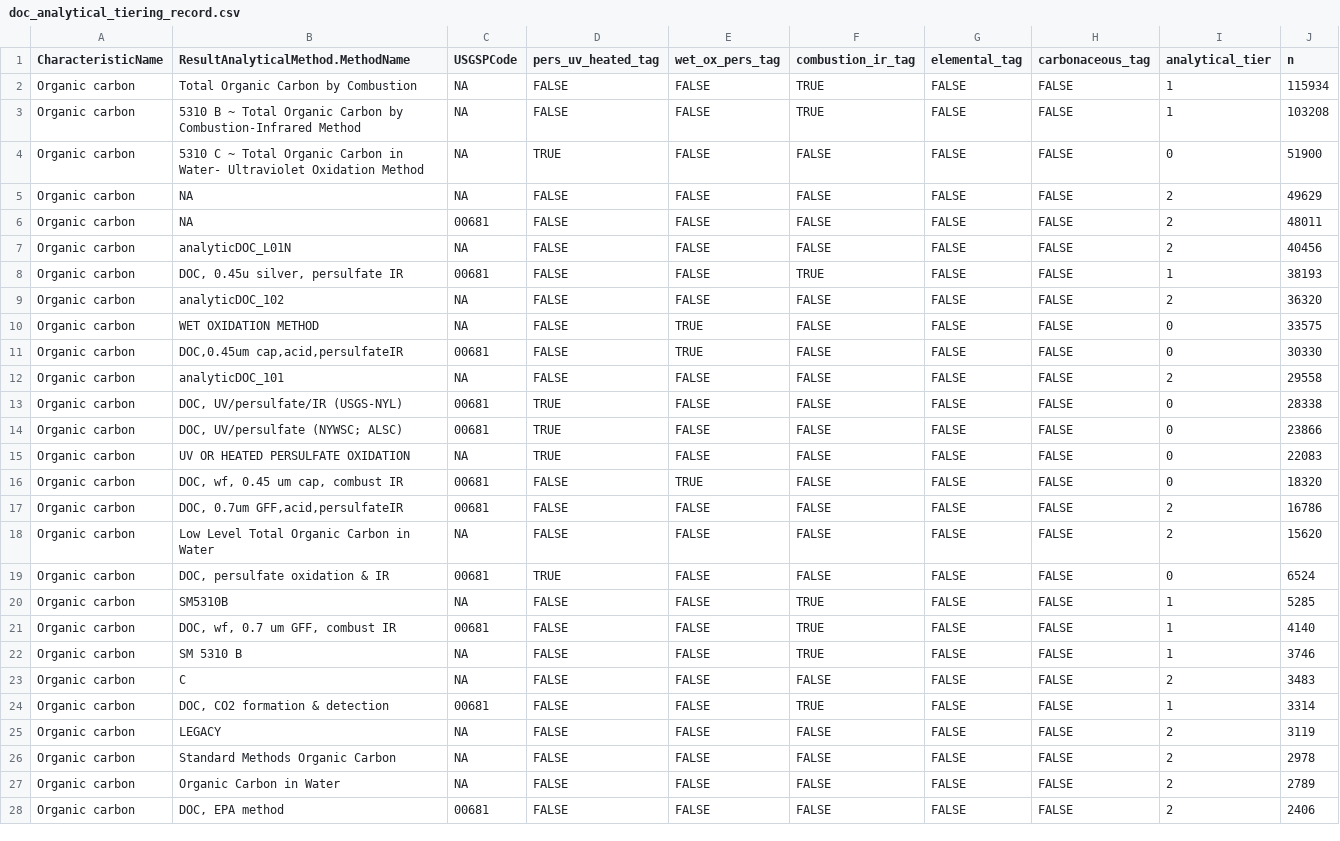
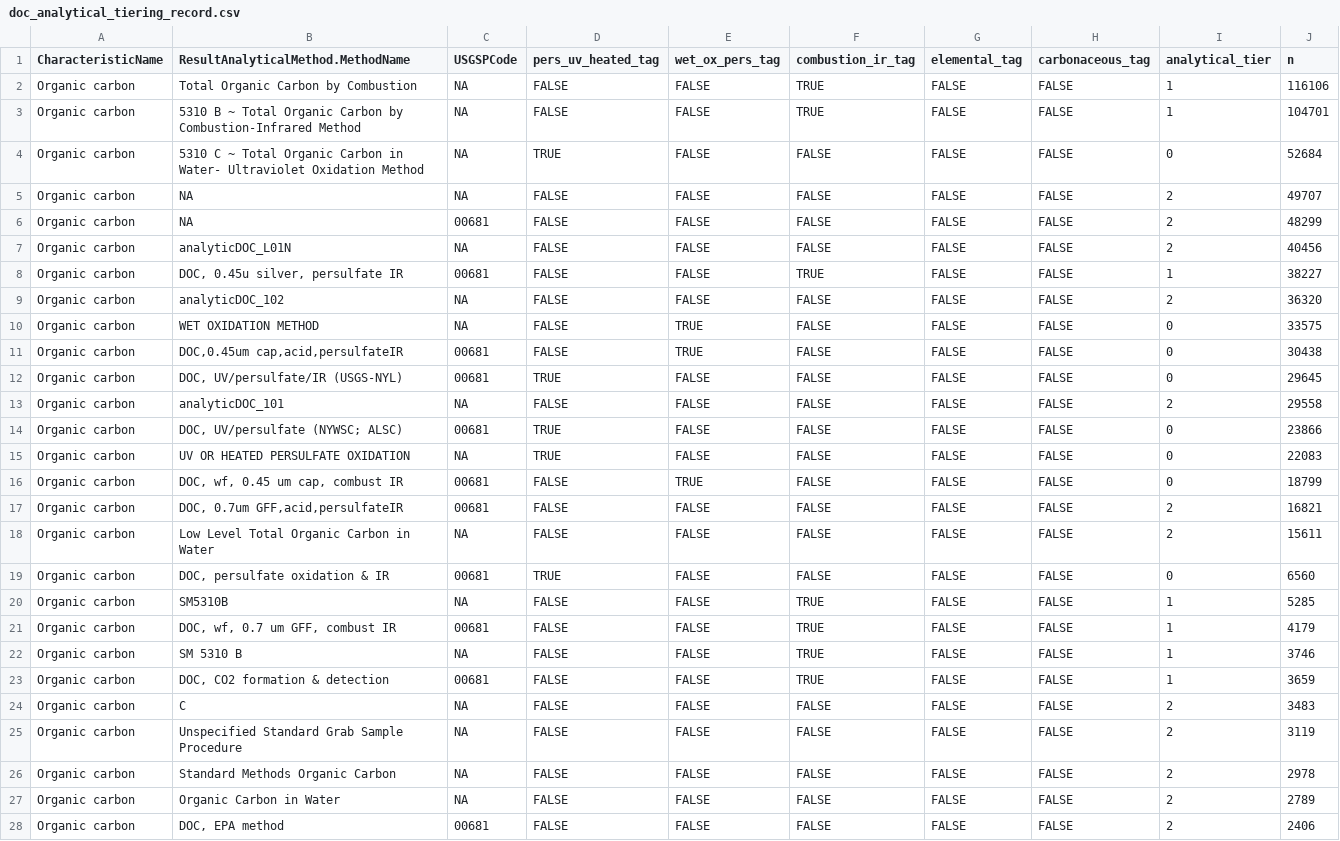
Before and after one commit to AquaSat/AquaMatch_harmonize_WQP, a CSV file: 3_harmonize/out/doc_analytical_tiering_record.csv, drawn as a sheet; only a part is shown; the diff covers the shown part only.

```diff
--- a/3_harmonize/out/doc_analytical_tiering_record.csv
+++ b/3_harmonize/out/doc_analytical_tiering_record.csv
@@ -1,26 +1,26 @@
 CharacteristicName,ResultAnalyticalMethod.MethodName,USGSPCode,pers_uv_heated_tag,wet_ox_pers_tag,combustion_ir_tag,elemental_tag,carbonaceous_tag,analytical_tier,n
-Organic carbon,Total Organic Carbon by Combustion,NA,FALSE,FALSE,TRUE,FALSE,FALSE,1,115934
-Organic carbon,5310 B ~ Total Organic Carbon by Combustion-Infrared Method,NA,FALSE,FALSE,TRUE,FALSE,FALSE,1,103208
-Organic carbon,5310 C ~ Total Organic Carbon in Water- Ultraviolet Oxidation Method,NA,TRUE,FALSE,FALSE,FALSE,FALSE,0,51900
-Organic carbon,NA,NA,FALSE,FALSE,FALSE,FALSE,FALSE,2,49629
-Organic carbon,NA,00681,FALSE,FALSE,FALSE,FALSE,FALSE,2,48011
+Organic carbon,Total Organic Carbon by Combustion,NA,FALSE,FALSE,TRUE,FALSE,FALSE,1,116106
+Organic carbon,5310 B ~ Total Organic Carbon by Combustion-Infrared Method,NA,FALSE,FALSE,TRUE,FALSE,FALSE,1,104701
+Organic carbon,5310 C ~ Total Organic Carbon in Water- Ultraviolet Oxidation Method,NA,TRUE,FALSE,FALSE,FALSE,FALSE,0,52684
+Organic carbon,NA,NA,FALSE,FALSE,FALSE,FALSE,FALSE,2,49707
+Organic carbon,NA,00681,FALSE,FALSE,FALSE,FALSE,FALSE,2,48299
 Organic carbon,analyticDOC_L01N,NA,FALSE,FALSE,FALSE,FALSE,FALSE,2,40456
-Organic carbon,"DOC, 0.45u silver, persulfate IR",00681,FALSE,FALSE,TRUE,FALSE,FALSE,1,38193
+Organic carbon,"DOC, 0.45u silver, persulfate IR",00681,FALSE,FALSE,TRUE,FALSE,FALSE,1,38227
 Organic carbon,analyticDOC_102,NA,FALSE,FALSE,FALSE,FALSE,FALSE,2,36320
 Organic carbon,WET OXIDATION METHOD,NA,FALSE,TRUE,FALSE,FALSE,FALSE,0,33575
-Organic carbon,"DOC,0.45um cap,acid,persulfateIR",00681,FALSE,TRUE,FALSE,FALSE,FALSE,0,30330
+Organic carbon,"DOC,0.45um cap,acid,persulfateIR",00681,FALSE,TRUE,FALSE,FALSE,FALSE,0,30438
+Organic carbon,"DOC, UV/persulfate/IR (USGS-NYL)",00681,TRUE,FALSE,FALSE,FALSE,FALSE,0,29645
 Organic carbon,analyticDOC_101,NA,FALSE,FALSE,FALSE,FALSE,FALSE,2,29558
-Organic carbon,"DOC, UV/persulfate/IR (USGS-NYL)",00681,TRUE,FALSE,FALSE,FALSE,FALSE,0,28338
 Organic carbon,"DOC, UV/persulfate (NYWSC; ALSC)",00681,TRUE,FALSE,FALSE,FALSE,FALSE,0,23866
 Organic carbon,UV OR HEATED PERSULFATE OXIDATION,NA,TRUE,FALSE,FALSE,FALSE,FALSE,0,22083
-Organic carbon,"DOC, wf, 0.45 um cap, combust IR",00681,FALSE,TRUE,FALSE,FALSE,FALSE,0,18320
-Organic carbon,"DOC, 0.7um GFF,acid,persulfateIR",00681,FALSE,FALSE,FALSE,FALSE,FALSE,2,16786
-Organic carbon,Low Level Total Organic Carbon in Water,NA,FALSE,FALSE,FALSE,FALSE,FALSE,2,15620
-Organic carbon,"DOC, persulfate oxidation & IR",00681,TRUE,FALSE,FALSE,FALSE,FALSE,0,6524
+Organic carbon,"DOC, wf, 0.45 um cap, combust IR",00681,FALSE,TRUE,FALSE,FALSE,FALSE,0,18799
+Organic carbon,"DOC, 0.7um GFF,acid,persulfateIR",00681,FALSE,FALSE,FALSE,FALSE,FALSE,2,16821
+Organic carbon,Low Level Total Organic Carbon in Water,NA,FALSE,FALSE,FALSE,FALSE,FALSE,2,15611
+Organic carbon,"DOC, persulfate oxidation & IR",00681,TRUE,FALSE,FALSE,FALSE,FALSE,0,6560
 Organic carbon,SM5310B,NA,FALSE,FALSE,TRUE,FALSE,FALSE,1,5285
-Organic carbon,"DOC, wf, 0.7 um GFF, combust IR",00681,FALSE,FALSE,TRUE,FALSE,FALSE,1,4140
+Organic carbon,"DOC, wf, 0.7 um GFF, combust IR",00681,FALSE,FALSE,TRUE,FALSE,FALSE,1,4179
 Organic carbon,SM 5310 B,NA,FALSE,FALSE,TRUE,FALSE,FALSE,1,3746
+Organic carbon,"DOC, CO2 formation & detection",00681,FALSE,FALSE,TRUE,FALSE,FALSE,1,3659
 Organic carbon,C,NA,FALSE,FALSE,FALSE,FALSE,FALSE,2,3483
-Organic carbon,"DOC, CO2 formation & detection",00681,FALSE,FALSE,TRUE,FALSE,FALSE,1,3314
-Organic carbon,LEGACY,NA,FALSE,FALSE,FALSE,FALSE,FALSE,2,3119
+Organic carbon,Unspecified Standard Grab Sample Procedure,NA,FALSE,FALSE,FALSE,FALSE,FALSE,2,3119
 Organic carbon,Standard Methods Organic Carbon,NA,FALSE,FALSE,FALSE,FALSE,FALSE,2,2978
```
Also changed, not shown: 4 added rows, 3 removed rows and 3 edited cells elsewhere in this file, 3_harmonize/out/chla_analytical_tiering_record.csv, 3_harmonize/out/chla_depth_check_table.csv, 26 other files.
